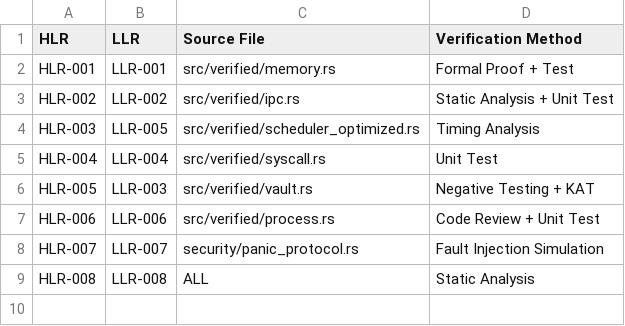
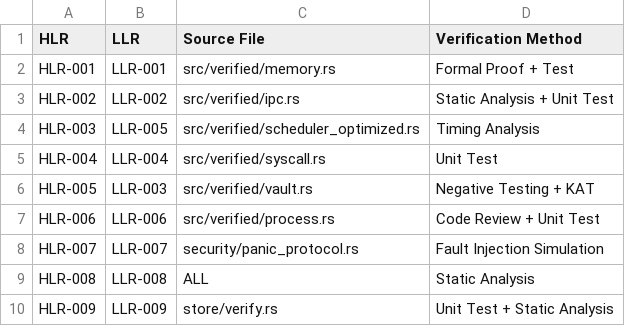
Before and after one commit to Gh0s777tt/test, a CSV file: governance/certification/do-178c/traceability-matrix.csv, drawn as a sheet.

```diff
--- a/governance/certification/do-178c/traceability-matrix.csv
+++ b/governance/certification/do-178c/traceability-matrix.csv
@@ -9 +9,2 @@ HLR-007,LLR-007,security/panic_protocol.rs,Fault Injection Simulation
 HLR-008,LLR-008,ALL,Static Analysis
+HLR-009,LLR-009,store/verify.rs,Unit Test + Static Analysis
```
Also changed, not shown: 10 other files.
